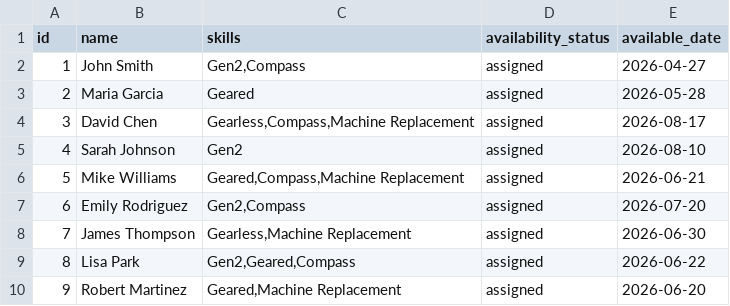
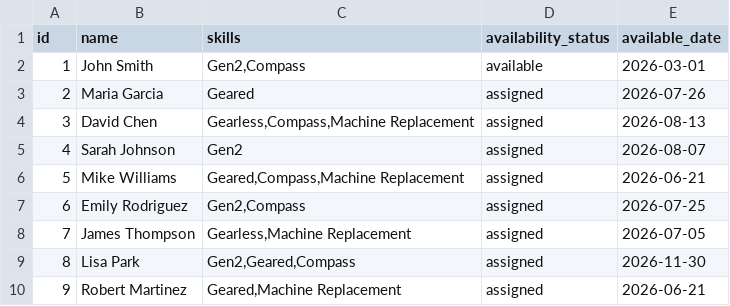
Before and after one commit to hassansaad92/relai, a CSV file: data/personnel.csv, drawn as a sheet.

```diff
--- a/data/personnel.csv
+++ b/data/personnel.csv
@@ -1,10 +1,10 @@
 id,name,skills,availability_status,available_date
-1,John Smith,"Gen2,Compass",assigned,2026-04-27
-2,Maria Garcia,"Geared",assigned,2026-05-28
-3,David Chen,"Gearless,Compass,Machine Replacement",assigned,2026-08-17
-4,Sarah Johnson,"Gen2",assigned,2026-08-10
+1,John Smith,"Gen2,Compass",available,2026-03-01
+2,Maria Garcia,"Geared",assigned,2026-07-26
+3,David Chen,"Gearless,Compass,Machine Replacement",assigned,2026-08-13
+4,Sarah Johnson,"Gen2",assigned,2026-08-07
 5,Mike Williams,"Geared,Compass,Machine Replacement",assigned,2026-06-21
-6,Emily Rodriguez,"Gen2,Compass",assigned,2026-07-20
-7,James Thompson,"Gearless,Machine Replacement",assigned,2026-06-30
-8,Lisa Park,"Gen2,Geared,Compass",assigned,2026-06-22
-9,Robert Martinez,"Geared,Machine Replacement",assigned,2026-06-20
+6,Emily Rodriguez,"Gen2,Compass",assigned,2026-07-25
+7,James Thompson,"Gearless,Machine Replacement",assigned,2026-07-05
+8,Lisa Park,"Gen2,Geared,Compass",assigned,2026-11-30
+9,Robert Martinez,"Geared,Machine Replacement",assigned,2026-06-21
```
Also changed, not shown: data/assignments.csv, data/projects.csv, 4 other files.
